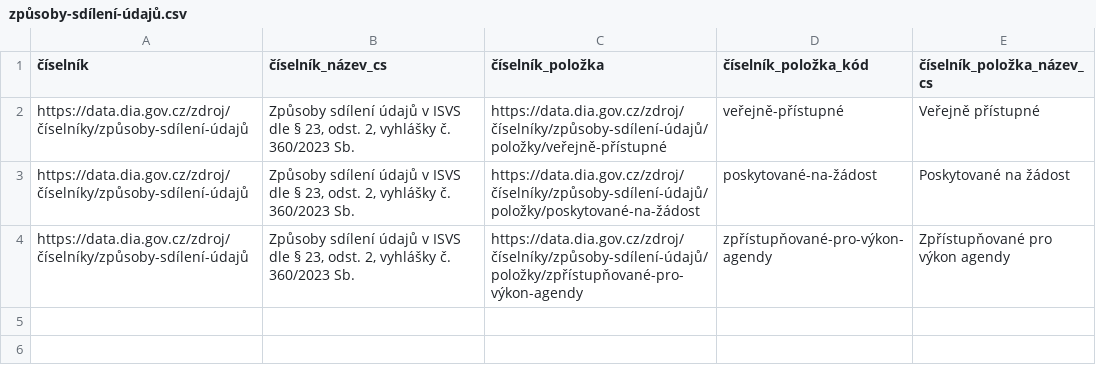
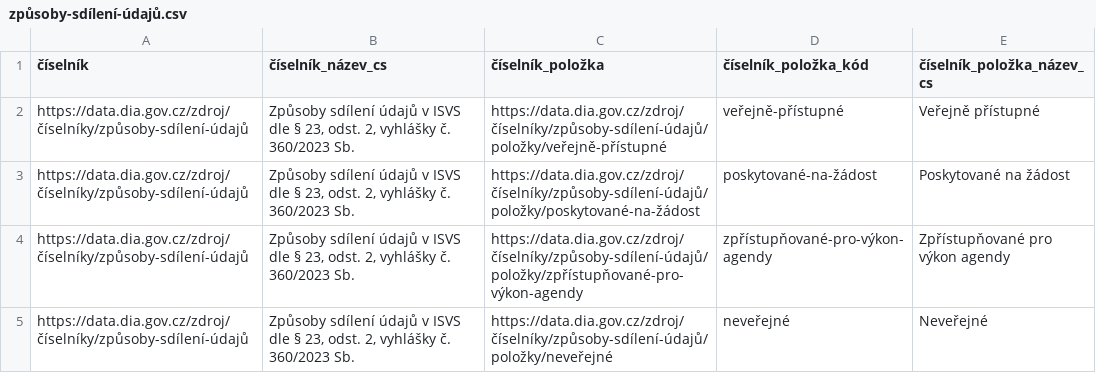
Before and after one commit to datagov-cz/ciselniky, a CSV file: způsoby-sdílení-údajů.csv, drawn as a sheet; the diff names each change by its address in the sheet, - before the commit and + after, or states it on an @@ line.

Commit message:
Přidat neveřejné údaje do číselníku dle § 23 vyhlášky 360/2023 Sb.

```diff
--- a/způsoby-sdílení-údajů.csv
+++ b/způsoby-sdílení-údajů.csv
+row 5: https://data.dia.gov.cz/zdroj/číselníky/způsoby-sdílení-údajů | Způsoby sdílení údajů v ISVS dle § 23, odst. 2, vyhlášky č. 360/2023 Sb. | https://data.dia.gov.cz/zdroj/číselníky/způsoby-sdílení-údajů/položky/neveřejné | neveřejné | Neveřejné
```
Also changed, not shown: 7 other files.
